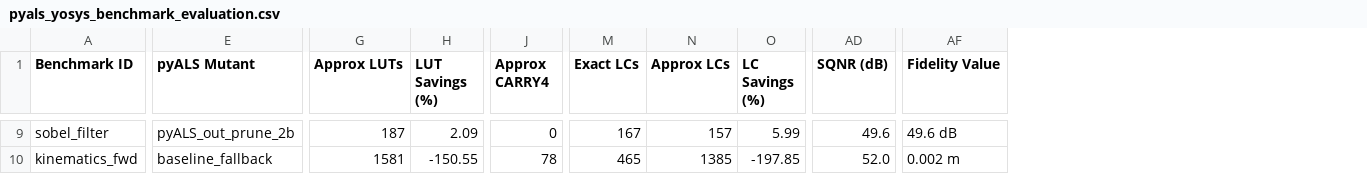
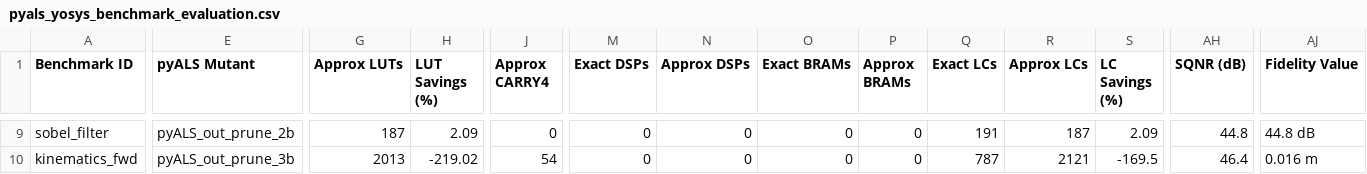
Before and after one commit to cntoumas/AxFPGA, a CSV file: reports/pyals_yosys_benchmark_evaluation.csv, drawn as a sheet; only a part is shown, gaps mark what is left out; addresses are those after the commit; the diff covers the shown part only; the diff names each change by its address in the sheet, - before the commit and + after, or states it on an @@ line.

Commit message:
feat: Add single-LUT6 compressors, preserve BRAM memory inference, enable DSPs, and update 13-benchmark suite

```diff
--- a/reports/pyals_yosys_benchmark_evaluation.csv
+++ b/reports/pyals_yosys_benchmark_evaluation.csv
+column M (Exact DSPs), rows 9-10: 0 | 0
+column N (Approx DSPs), rows 9-10: 0 | 0
+column O (Exact BRAMs), rows 9-10: 0 | 0
+column P (Approx BRAMs), rows 9-10: 0 | 0
-Q9 (Exact LCs): 167
+Q9 (Exact LCs): 191
-R9 (Approx LCs): 157
+R9 (Approx LCs): 187
-S9 (LC Savings (%)): 5.99
+S9 (LC Savings (%)): 2.09
-AH9 (SQNR (dB)): 49.6
+AH9 (SQNR (dB)): 44.8
-AJ9 (Fidelity Value): 49.6 dB
+AJ9 (Fidelity Value): 44.8 dB
-E10 (pyALS Mutant): baseline_fallback
+E10 (pyALS Mutant): pyALS_out_prune_3b
-G10 (Approx LUTs): 1581
+G10 (Approx LUTs): 2013
-H10 (LUT Savings (%)): -150.55
+H10 (LUT Savings (%)): -219.02
-J10 (Approx CARRY4): 78
+J10 (Approx CARRY4): 54
-Q10 (Exact LCs): 465
+Q10 (Exact LCs): 787
-R10 (Approx LCs): 1385
+R10 (Approx LCs): 2121
-S10 (LC Savings (%)): -197.85
+S10 (LC Savings (%)): -169.5
-AH10 (SQNR (dB)): 52.0
+AH10 (SQNR (dB)): 46.4
-AJ10 (Fidelity Value): 0.002 m
+AJ10 (Fidelity Value): 0.016 m
```
Also changed, not shown: 100 edited cells elsewhere in this file, 20 other files.
